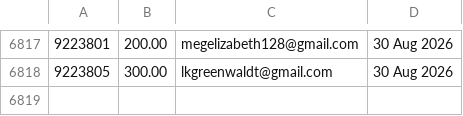
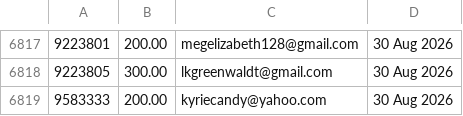
Before and after one commit to jdeck88/ffcsa_scripts, a CSV file: localline/data/order_data_PRODUCTION_success.csv, drawn as a sheet; only a part is shown, gaps mark what is left out.

Commit message:
Update data files

```diff
--- a/localline/data/order_data_PRODUCTION_success.csv
+++ b/localline/data/order_data_PRODUCTION_success.csv
@@ -6818 +6818,2 @@
 9223805,300.00,lkgreenwaldt@gmail.com,30 Aug 2026
+9583333,200.00,kyriecandy@yahoo.com,30 Aug 2026
```
